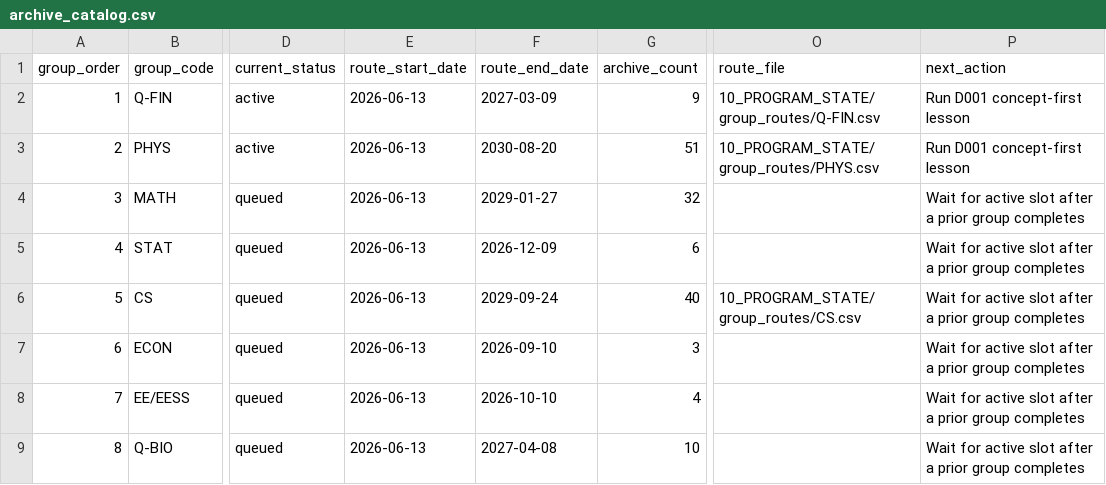
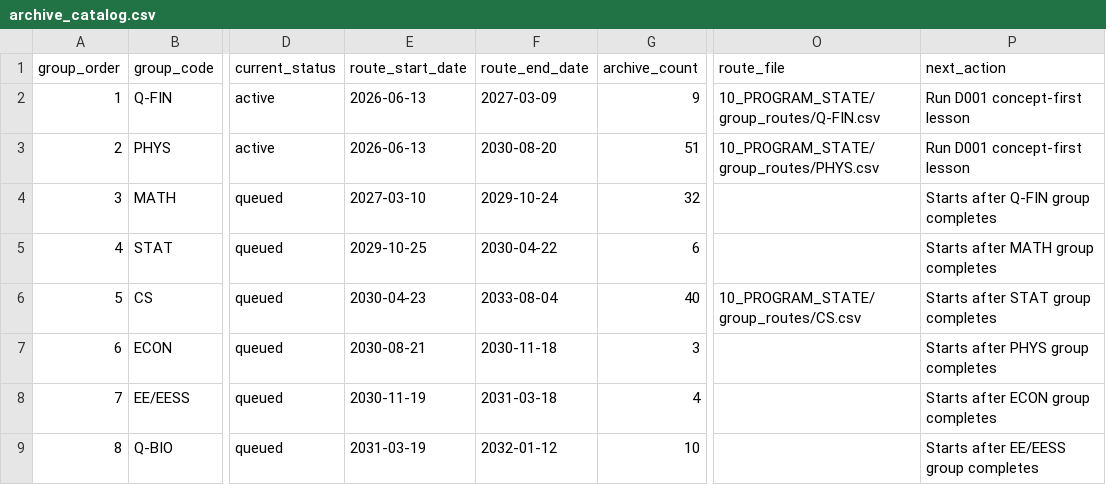
Before and after one commit to LinzeColin/NotionStudyProject, a CSV file: StudyProjects/arxiv-top1-program/10_PROGRAM_STATE/archive_catalog.csv, drawn as a sheet; only a part is shown, gaps mark what is left out; the diff names each change by its address in the sheet, - before the commit and + after, or states it on an @@ line.

Commit message:
Correct arXiv queued group windows

```diff
--- a/StudyProjects/arxiv-top1-program/10_PROGRAM_STATE/archive_catalog.csv
+++ b/StudyProjects/arxiv-top1-program/10_PROGRAM_STATE/archive_catalog.csv
-E4 (route_start_date): 2026-06-13
+E4 (route_start_date): 2027-03-10
-F4 (route_end_date): 2029-01-27
+F4 (route_end_date): 2029-10-24
-P4 (next_action): Wait for active slot after a prior group completes
+P4 (next_action): Starts after Q-FIN group completes
-E5 (route_start_date): 2026-06-13
+E5 (route_start_date): 2029-10-25
-F5 (route_end_date): 2026-12-09
+F5 (route_end_date): 2030-04-22
-P5 (next_action): Wait for active slot after a prior group completes
+P5 (next_action): Starts after MATH group completes
-E6 (route_start_date): 2026-06-13
+E6 (route_start_date): 2030-04-23
-F6 (route_end_date): 2029-09-24
+F6 (route_end_date): 2033-08-04
-P6 (next_action): Wait for active slot after a prior group completes
+P6 (next_action): Starts after STAT group completes
-E7 (route_start_date): 2026-06-13
+E7 (route_start_date): 2030-08-21
-F7 (route_end_date): 2026-09-10
+F7 (route_end_date): 2030-11-18
-P7 (next_action): Wait for active slot after a prior group completes
+P7 (next_action): Starts after PHYS group completes
-E8 (route_start_date): 2026-06-13
+E8 (route_start_date): 2030-11-19
-F8 (route_end_date): 2026-10-10
+F8 (route_end_date): 2031-03-18
-P8 (next_action): Wait for active slot after a prior group completes
+P8 (next_action): Starts after ECON group completes
-E9 (route_start_date): 2026-06-13
+E9 (route_start_date): 2031-03-19
-F9 (route_end_date): 2027-04-08
+F9 (route_end_date): 2032-01-12
-P9 (next_action): Wait for active slot after a prior group completes
+P9 (next_action): Starts after EE/EESS group completes
```
